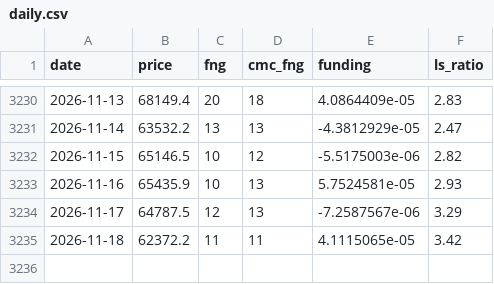
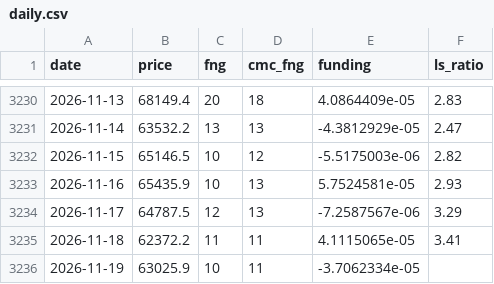
Before and after one commit to cdean12/Crypto-Sentiment, a CSV file: data/daily.csv, drawn as a sheet; only a part is shown, gaps mark what is left out.

Commit message:
Update data 2026-11-19T03:36Z

```diff
--- a/data/daily.csv
+++ b/data/daily.csv
@@ -3234,2 +3234,3 @@ date,price,fng,cmc_fng,funding,ls_ratio
 2026-11-17,64787.5,12,13,-7.2587567e-06,3.29
-2026-11-18,62372.2,11,11,4.1115065e-05,3.42
+2026-11-18,62372.2,11,11,4.1115065e-05,3.41
+2026-11-19,63025.9,10,11,-3.7062334e-05,
```
Also changed, not shown: 1 other file.
